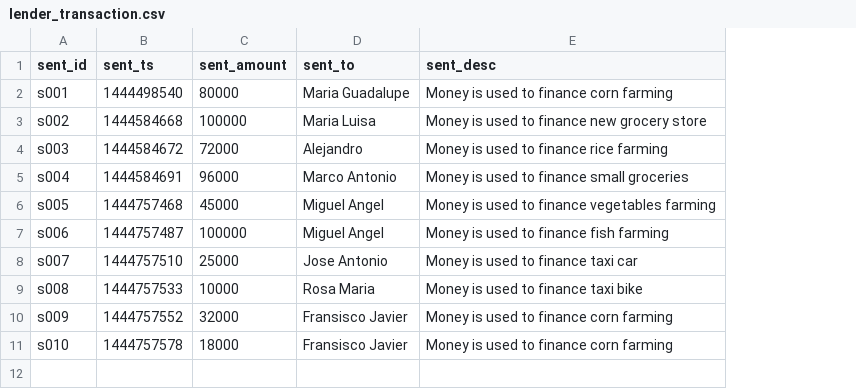
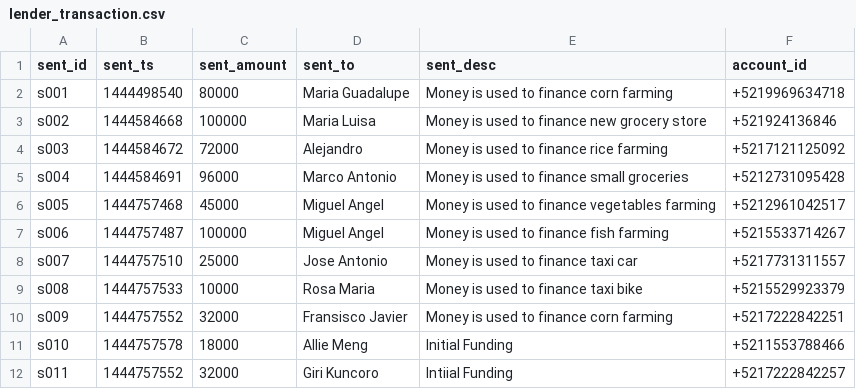
Before and after one commit to girikuncoro/fintech, a CSV file: data/lender_transaction.csv, drawn as a sheet; the diff names each change by its address in the sheet, - before the commit and + after, or states it on an @@ line.

Commit message:
Updated csv data

```diff
--- a/data/lender_transaction.csv
+++ b/data/lender_transaction.csv
+column F (account_id), rows 2-11: +5219969634718 | +521924136846 | +5217121125092 | +5212731095428 | +5212961042517 | +5215533714267 | +5217731311557 | +5215529923379 | +5217222842251 | +5211553788466
-D11 (sent_to): Fransisco Javier
+D11 (sent_to): Allie Meng
-E11 (sent_desc): Money is used to finance corn farming
+E11 (sent_desc): Initial Funding
+row 12: s011 | 1444757552 | 32000 | Giri Kuncoro | Intiial Funding | +5217222842257
```
